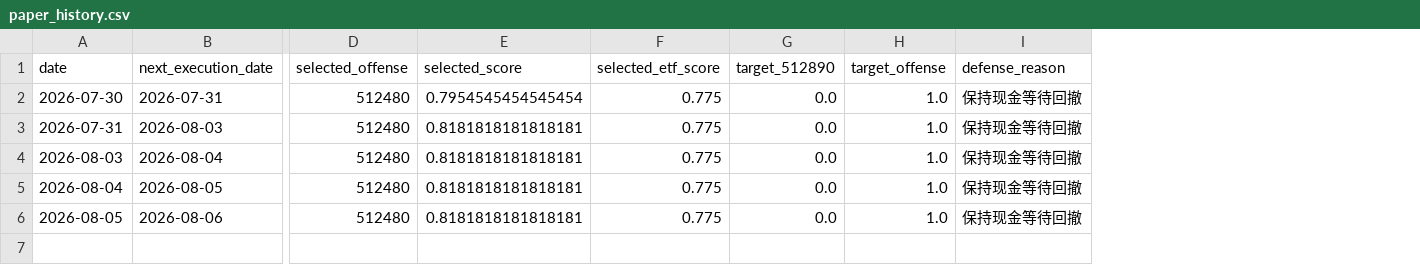
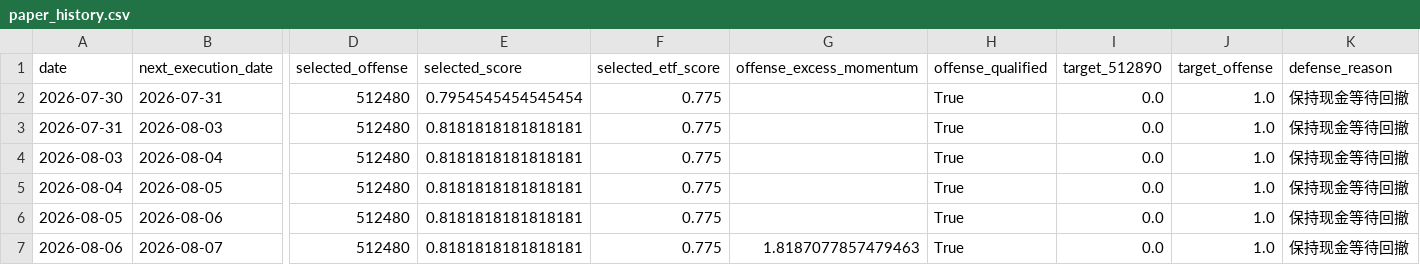
Before and after one commit to MCWang721/lowvol-inverse-offense, a CSV file: paper_history.csv, drawn as a sheet; only a part is shown, gaps mark what is left out; rows hold the shown columns only; the diff names each change by its address in the sheet, - before the commit and + after, or states it on an @@ line.

```diff
--- a/paper_history.csv
+++ b/paper_history.csv
+column G (offense_excess_momentum), empty
+column H (offense_qualified), rows 2-6: all True
+row 7: 2026-08-06 | 2026-08-07 | 512480 | 0.8181818181818181 | 0.775 | 1.8187077857479463 | True | 0.0 | 1.0 | 保持现金等待回撤
```
Also changed, not shown: 2 other files.
